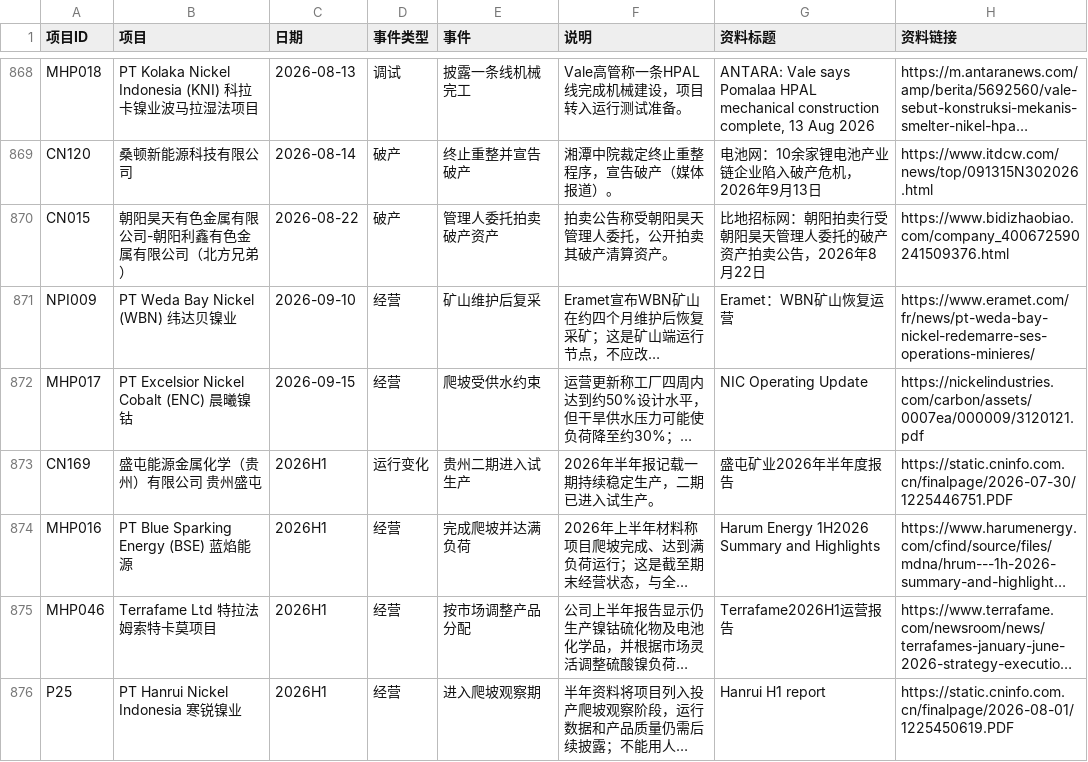
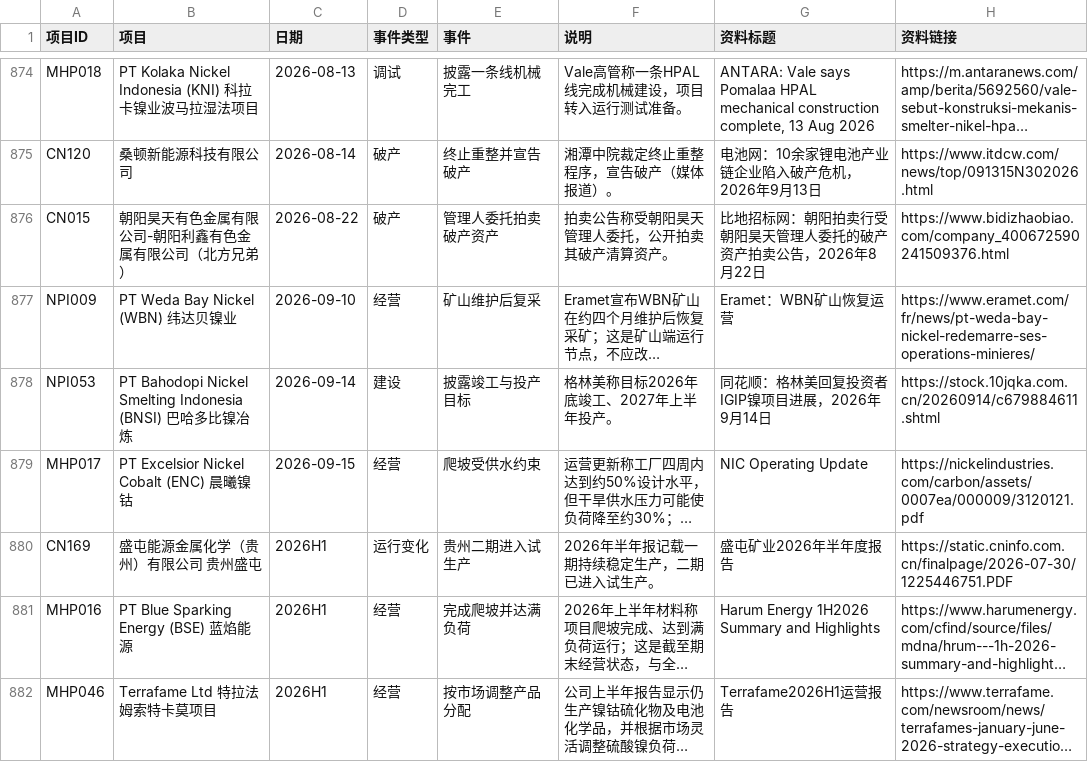
Before and after one commit to bc050603/indonesia-nickel, a CSV file: library/project-history.csv, drawn as a sheet; only a part is shown, gaps mark what is left out; the shorter side is filled out with more unchanged rows; long unchanged cells end in …; the diff covers the shown part only; the diff names each change by its address in the sheet, - before the commit and + after, or states it on an @@ line.

```diff
--- a/library/project-history.csv
+++ b/library/project-history.csv
+row 878: NPI053 | PT Bahodopi Nickel Smelting Indonesia (BNSI) 巴哈多比镍冶炼 | 2026-09-14 | 建设 | 披露竣工与投产目标 | 格林美称目标2026年底竣工、2027年上半年投产。 | 同花顺：格林美回复投资者IGIP镍项目进展，2026年9月14日 | https://stock.10jqka.com.cn/20260914/c679884611.shtml
```
Also changed, not shown: 6 added rows elsewhere in this file, library/global-register.csv, library/project-status.csv, 16 other files.
